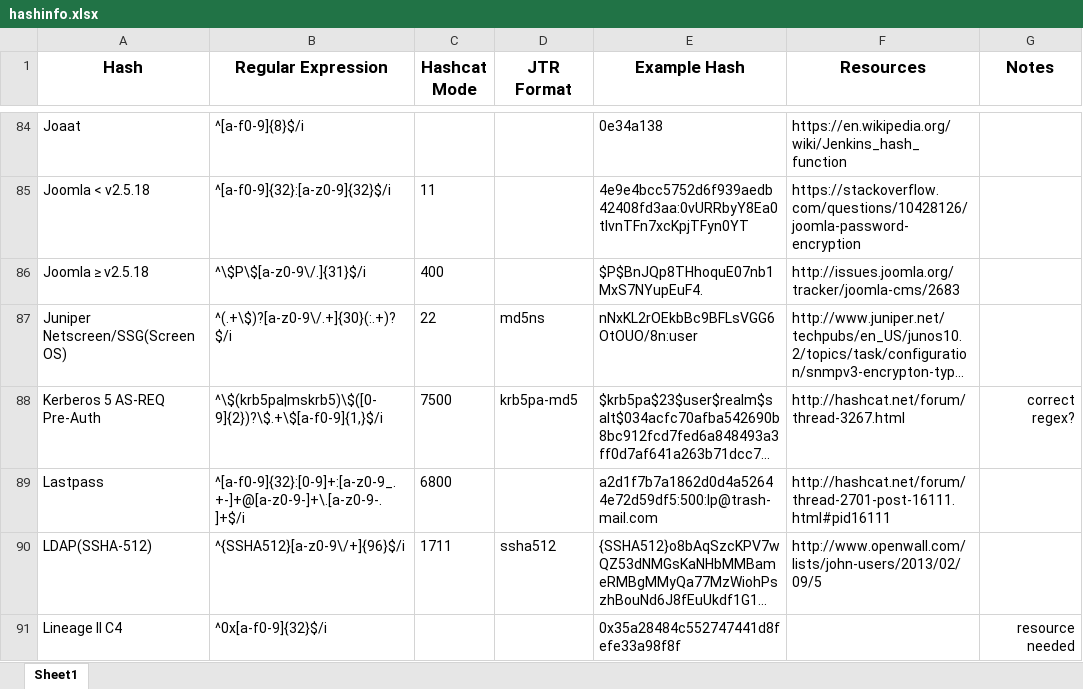
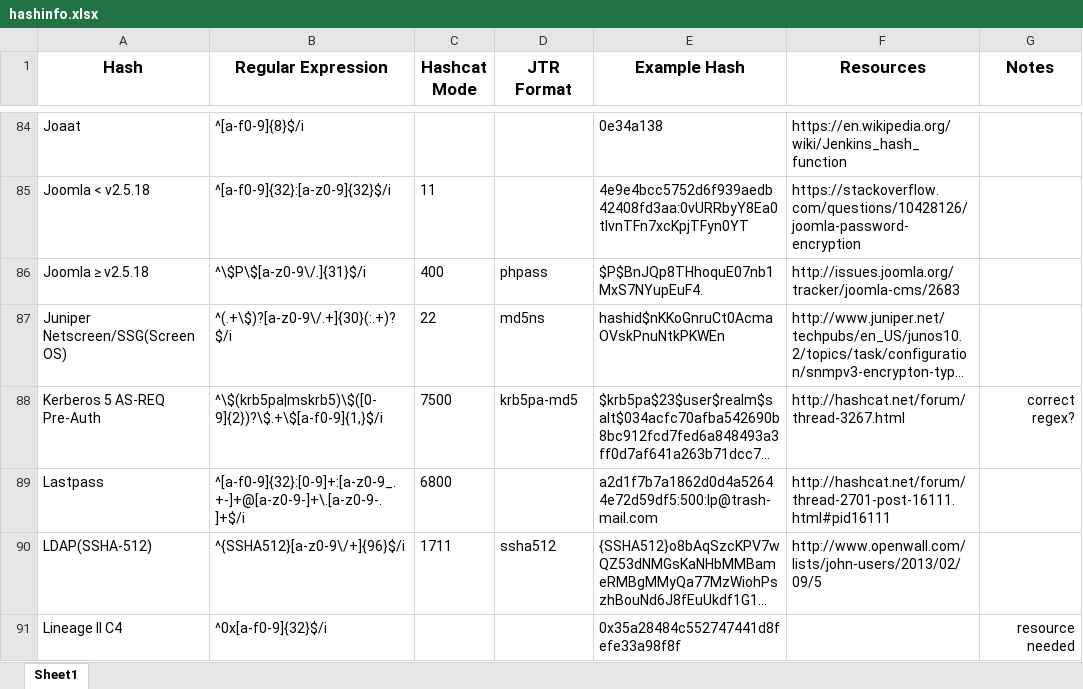
Before and after one commit to psypanda/hashID, an Excel workbook: doc/hashinfo.xlsx, sheet Sheet1, drawn as a sheet; only a part is shown, gaps mark what is left out; long unchanged cells end in …; values as stored, in another font and other column widths than the file's, no borders; the diff names each change by its address in the sheet, - before the commit and + after, or states it on an @@ line.

Commit message:
Fix JtR format for Joomla ≥ v2.5.18

```diff
--- a/doc/hashinfo.xlsx (sheet Sheet1)
+++ b/doc/hashinfo.xlsx (sheet Sheet1)
-D86 (JTR Format): (empty)
+D86 (JTR Format): phpass
-E87 (Example Hash): nNxKL2rOEkbBc9BFLsVGG6OtOUO/8n:user
+E87 (Example Hash): hashid$nKKoGnruCt0AcmaOVskPnuNtkPKWEn
```
Also changed, not shown: 1 other file.
